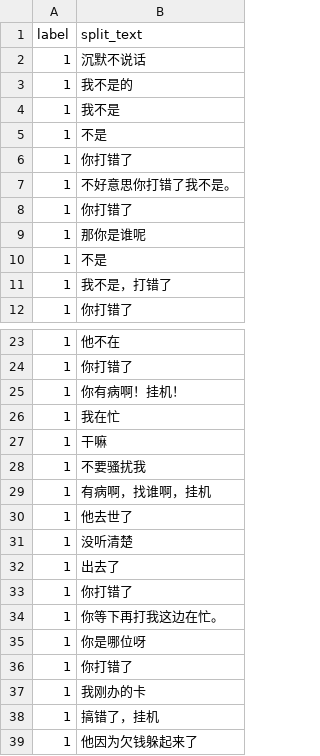
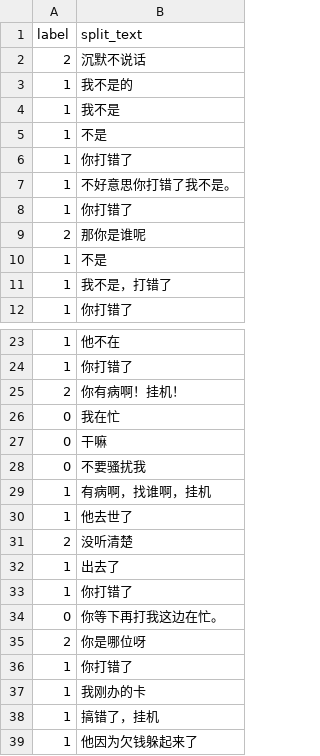
Before and after one commit to TSLNIHAOGIT/Chatbot1.0_ss, a CSV file: MLModel/data/IDClassifier/mock_up_data0621.csv, drawn as a sheet; only a part is shown, gaps mark what is left out.

Commit message:
Update mock_up_data0621.csv

```diff
--- a/MLModel/data/IDClassifier/mock_up_data0621.csv
+++ b/MLModel/data/IDClassifier/mock_up_data0621.csv
@@ -1,3 +1,3 @@
 label,split_text
-1,沉默不说话
+2,沉默不说话
 1,我不是的
@@ -8,3 +8,3 @@ label,split_text
 1,你打错了
-1,那你是谁呢
+2,那你是谁呢
 1,不是
@@ -24,13 +24,13 @@ label,split_text
 1,你打错了
-1,你有病啊！挂机！
-1,我在忙
-1,干嘛
-1,不要骚扰我
+2,你有病啊！挂机！
+0,我在忙
+0,干嘛
+0,不要骚扰我
 1,有病啊，找谁啊，挂机
 1,他去世了
-1,没听清楚
+2,没听清楚
 1,出去了
 1,你打错了
-1,你等下再打我这边在忙。
-1,你是哪位呀
+0,你等下再打我这边在忙。
+2,你是哪位呀
 1,你打错了
```
